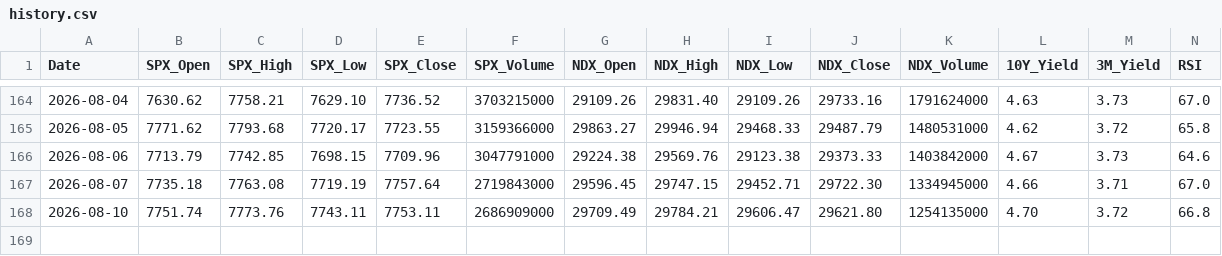
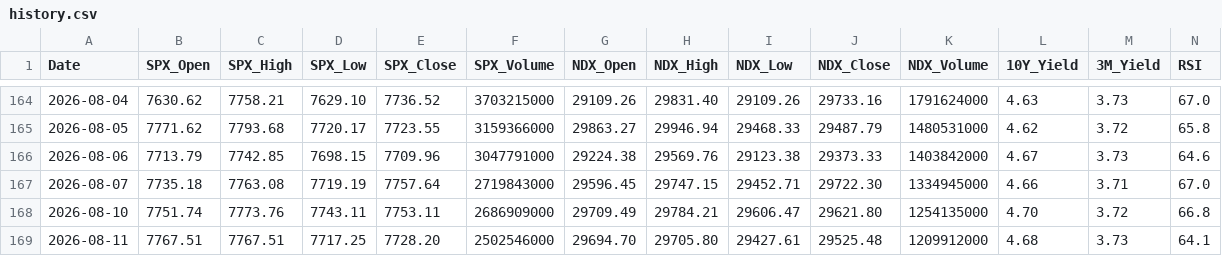
Before and after one commit to y297374507/daily-stock-bot, a CSV file: data/history.csv, drawn as a sheet; only a part is shown, gaps mark what is left out; rows hold the shown columns only; the diff names each change by its address in the sheet, - before the commit and + after, or states it on an @@ line.

```diff
--- a/data/history.csv
+++ b/data/history.csv
+row 169: 2026-08-11 | 7767.51 | 7767.51 | 7717.25 | 7728.20 | 2502546000 | 29694.70 | 29705.80 | 29427.61 | 29525.48 | 1209912000 | 4.68 | 3.73 | 64.1
```
